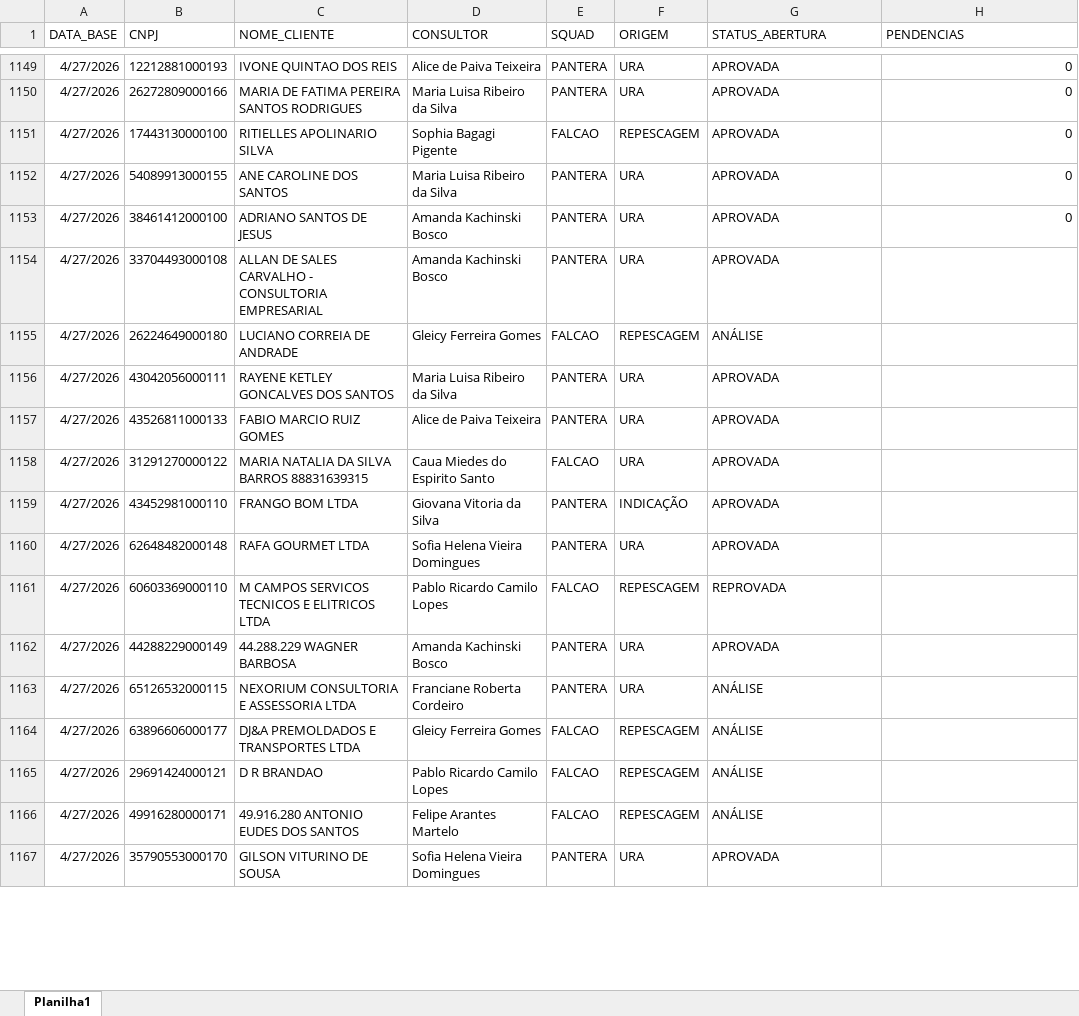
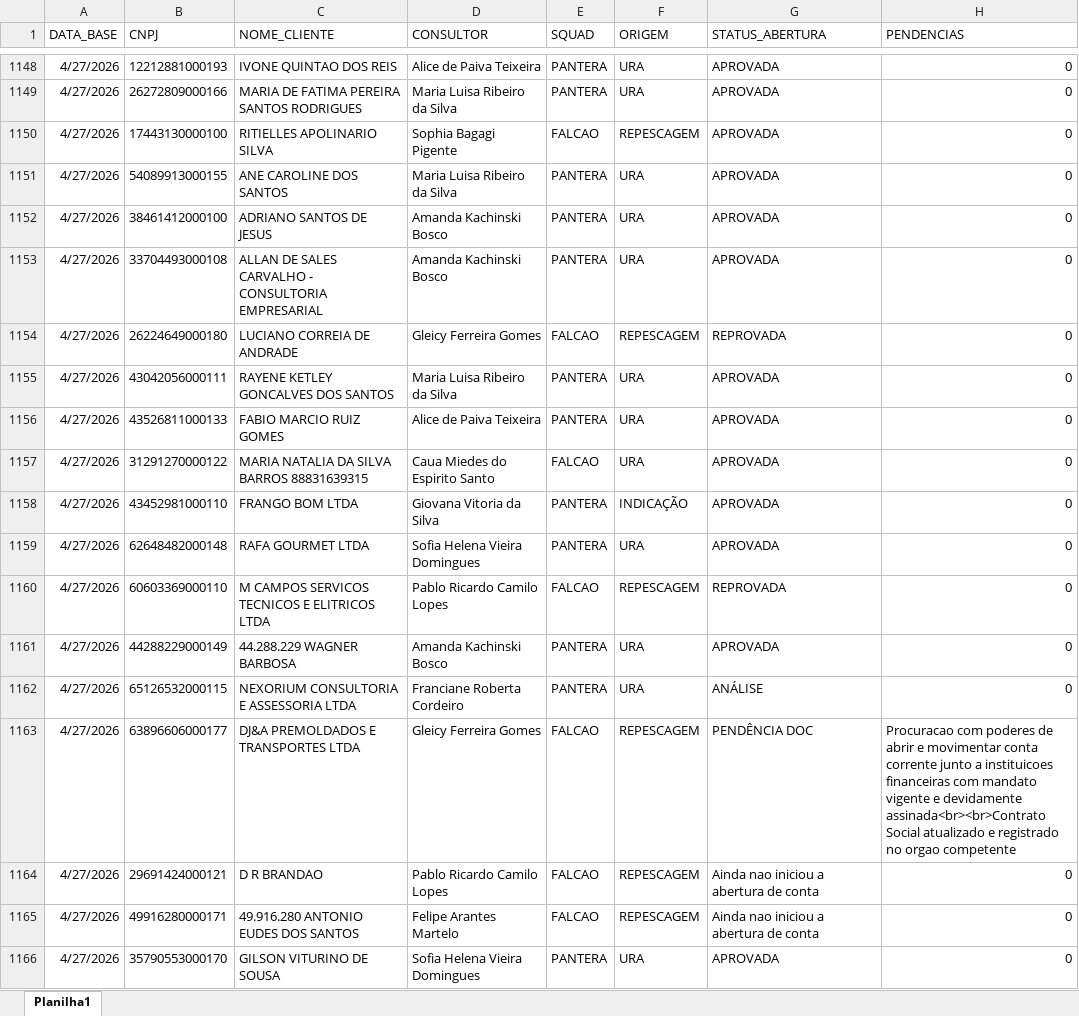
Before and after one commit to Augusto05/atlas, an Excel workbook: first-atlas/producao_2026-04.xlsx, sheet Planilha1, drawn as a sheet; only a part is shown, gaps mark what is left out; values as stored, in another font and other column widths than the file's, no borders; addresses are those after the commit; the diff covers the shown part only; the diff names each change by its address in the sheet, - before the commit and + after, or states it on an @@ line.

Commit message:
updated producao

```diff
--- a/first-atlas/producao_2026-04.xlsx (sheet Planilha1)
+++ b/first-atlas/producao_2026-04.xlsx (sheet Planilha1)
-H1153:H1162 (PENDENCIAS): (empty)
+H1153:H1162 (PENDENCIAS): 0
-G1154 (STATUS_ABERTURA): ANÁLISE
+G1154 (STATUS_ABERTURA): REPROVADA
-G1163 (STATUS_ABERTURA): ANÁLISE
+G1163 (STATUS_ABERTURA): PENDÊNCIA DOC
-H1163 (PENDENCIAS): (empty)
+H1163 (PENDENCIAS): Procuracao com poderes de abrir e movimentar conta corrente junto a instituicoes financeiras com mandato vigente e devidamente assinada<br><br>Contrato Social atualizado e registrado no orgao competente
-G1164:G1165 (STATUS_ABERTURA): ANÁLISE
+G1164:G1165 (STATUS_ABERTURA): Ainda nao iniciou a abertura de conta
-H1164:H1166 (PENDENCIAS): (empty)
+H1164:H1166 (PENDENCIAS): 0
```
Also changed, not shown: 143 added rows, 2 removed rows and 72 edited cells elsewhere in this sheet.
